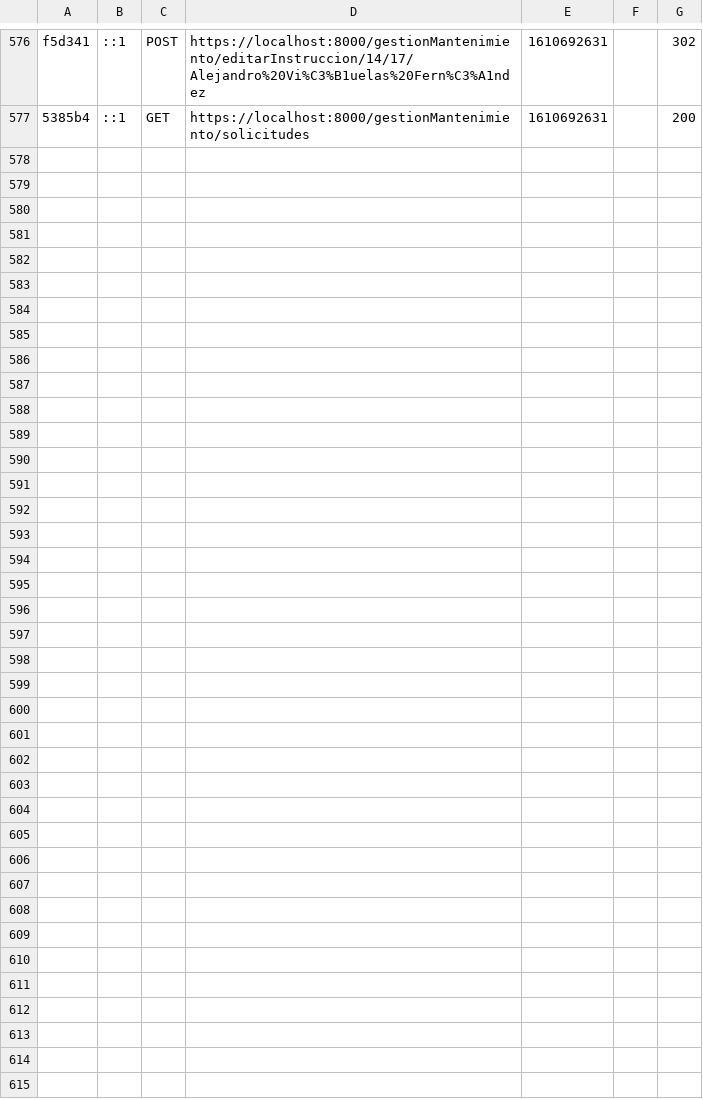
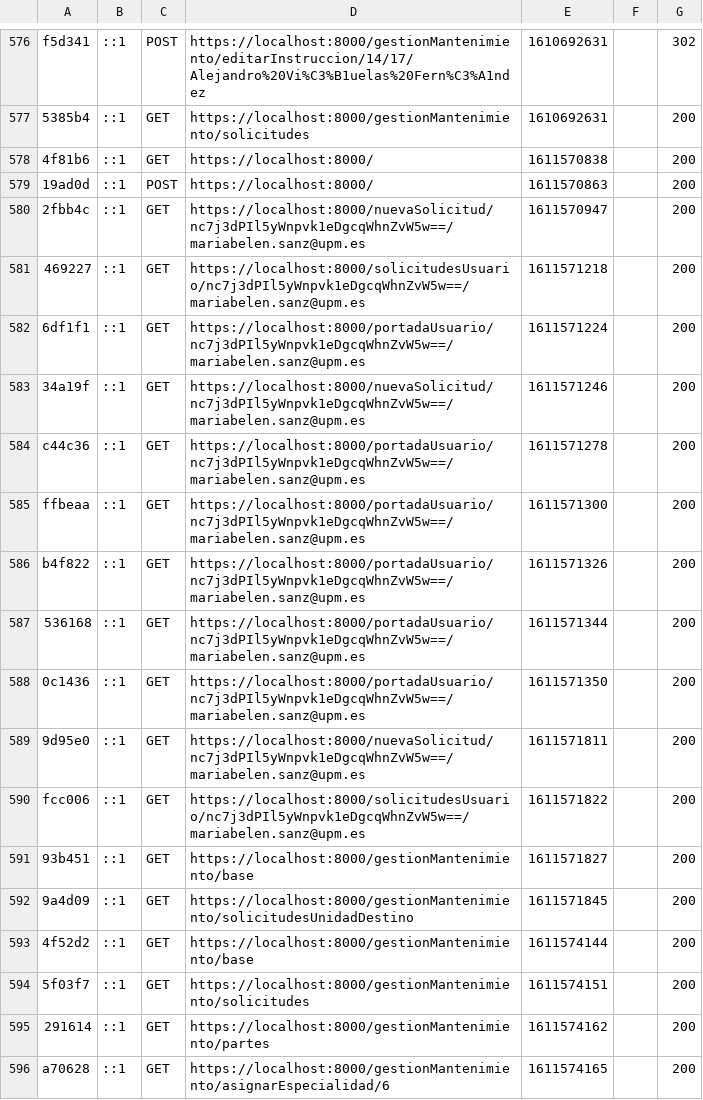
Before and after one commit to bsanz-etsidi/SolMan, a CSV file: var/cache/dev/profiler/index.csv, drawn as a sheet; only a part is shown, gaps mark what is left out.

```diff
--- a/var/cache/dev/profiler/index.csv
+++ b/var/cache/dev/profiler/index.csv
@@ -577 +577,20 @@ f5d341,::1,POST,https://localhost:8000/gestionMantenimiento/editarInstruccion/14
 5385b4,::1,GET,https://localhost:8000/gestionMantenimiento/solicitudes,1610692631,,200
+4f81b6,::1,GET,https://localhost:8000/,1611570838,,200
+19ad0d,::1,POST,https://localhost:8000/,1611570863,,200
+2fbb4c,::1,GET,https://localhost:8000/nuevaSolicitud/nc7j3dPIl5yWnpvk1eDgcqWhnZvW5w==/mariabelen.sanz@upm.es,1611570947,,200
+469227,::1,GET,https://localhost:8000/solicitudesUsuario/nc7j3dPIl5yWnpvk1eDgcqWhnZvW5w==/mariabelen.sanz@upm.es,1611571218,,200
+6df1f1,::1,GET,https://localhost:8000/portadaUsuario/nc7j3dPIl5yWnpvk1eDgcqWhnZvW5w==/mariabelen.sanz@upm.es,1611571224,,200
+34a19f,::1,GET,https://localhost:8000/nuevaSolicitud/nc7j3dPIl5yWnpvk1eDgcqWhnZvW5w==/mariabelen.sanz@upm.es,1611571246,,200
+c44c36,::1,GET,https://localhost:8000/portadaUsuario/nc7j3dPIl5yWnpvk1eDgcqWhnZvW5w==/mariabelen.sanz@upm.es,1611571278,,200
+ffbeaa,::1,GET,https://localhost:8000/portadaUsuario/nc7j3dPIl5yWnpvk1eDgcqWhnZvW5w==/mariabelen.sanz@upm.es,1611571300,,200
+b4f822,::1,GET,https://localhost:8000/portadaUsuario/nc7j3dPIl5yWnpvk1eDgcqWhnZvW5w==/mariabelen.sanz@upm.es,1611571326,,200
+536168,::1,GET,https://localhost:8000/portadaUsuario/nc7j3dPIl5yWnpvk1eDgcqWhnZvW5w==/mariabelen.sanz@upm.es,1611571344,,200
+0c1436,::1,GET,https://localhost:8000/portadaUsuario/nc7j3dPIl5yWnpvk1eDgcqWhnZvW5w==/mariabelen.sanz@upm.es,1611571350,,200
+9d95e0,::1,GET,https://localhost:8000/nuevaSolicitud/nc7j3dPIl5yWnpvk1eDgcqWhnZvW5w==/mariabelen.sanz@upm.es,1611571811,,200
+fcc006,::1,GET,https://localhost:8000/solicitudesUsuario/nc7j3dPIl5yWnpvk1eDgcqWhnZvW5w==/mariabelen.sanz@upm.es,1611571822,,200
+93b451,::1,GET,https://localhost:8000/gestionMantenimiento/base,1611571827,,200
+9a4d09,::1,GET,https://localhost:8000/gestionMantenimiento/solicitudesUnidadDestino,1611571845,,200
+4f52d2,::1,GET,https://localhost:8000/gestionMantenimiento/base,1611574144,,200
+5f03f7,::1,GET,https://localhost:8000/gestionMantenimiento/solicitudes,1611574151,,200
+291614,::1,GET,https://localhost:8000/gestionMantenimiento/partes,1611574162,,200
+a70628,::1,GET,https://localhost:8000/gestionMantenimiento/asignarEspecialidad/6,1611574165,,200
```
Also changed, not shown: 37 other files.
